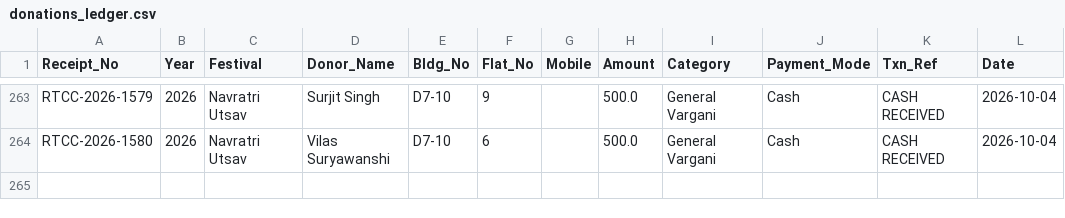
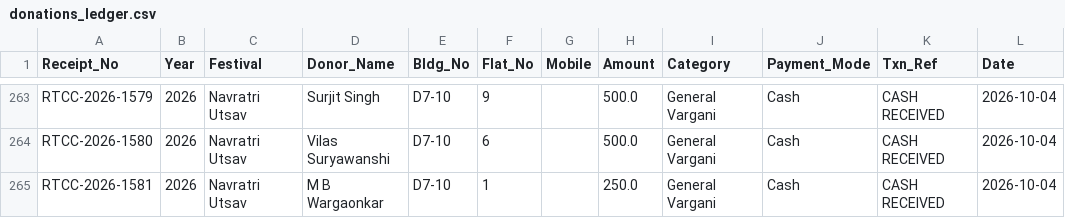
Before and after one commit to surendalvi/rtcc-festival-app, a CSV file: donations_ledger.csv, drawn as a sheet; only a part is shown, gaps mark what is left out.

Commit message:
Auto-backup donations_ledger.csv

```diff
--- a/donations_ledger.csv
+++ b/donations_ledger.csv
@@ -264 +264,2 @@ RTCC-2026-1579,2026,Navratri Utsav,Surjit Singh,D7-10,9,,500.0,General Vargani,C
 RTCC-2026-1580,2026,Navratri Utsav,Vilas Suryawanshi,D7-10,6,,500.0,General Vargani,Cash,CASH RECEIVED,2026-10-04
+RTCC-2026-1581,2026,Navratri Utsav,M B Wargaonkar,D7-10,1,,250.0,General Vargani,Cash,CASH RECEIVED,2026-10-04
```
